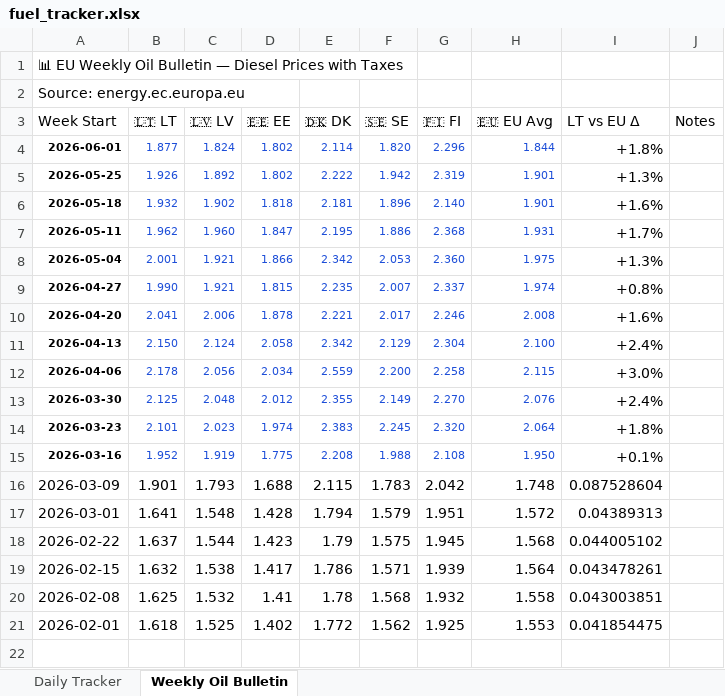
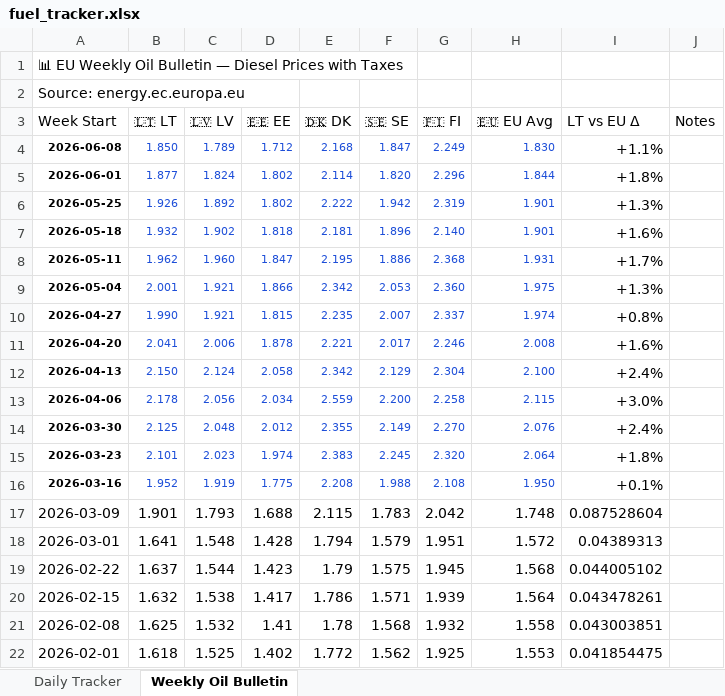
Before and after one commit to harkis123/Fuel-Tracker, an Excel workbook: fuel_tracker.xlsx, sheet Weekly Oil Bulletin, drawn as a sheet; values as stored, in another font and other column widths than the file's, no borders; the diff names each change by its address in the sheet, - before the commit and + after, or states it on an @@ line.

```diff
--- a/fuel_tracker.xlsx (sheet Weekly Oil Bulletin)
+++ b/fuel_tracker.xlsx (sheet Weekly Oil Bulletin)
+row 4: 2026-06-08 | 1.850 | 1.789 | 1.712 | 2.168 | 1.847 | 2.249 | 1.830 | +1.1%
```
Also changed, not shown: sheet Daily Tracker, 1 other file.
